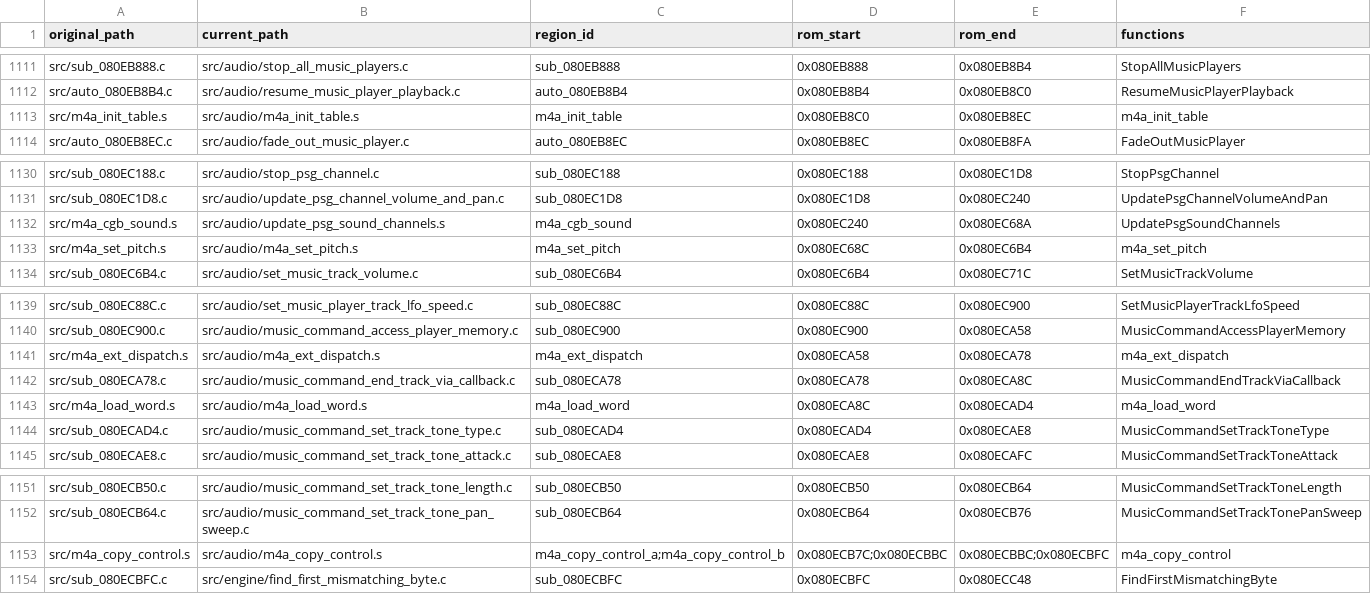
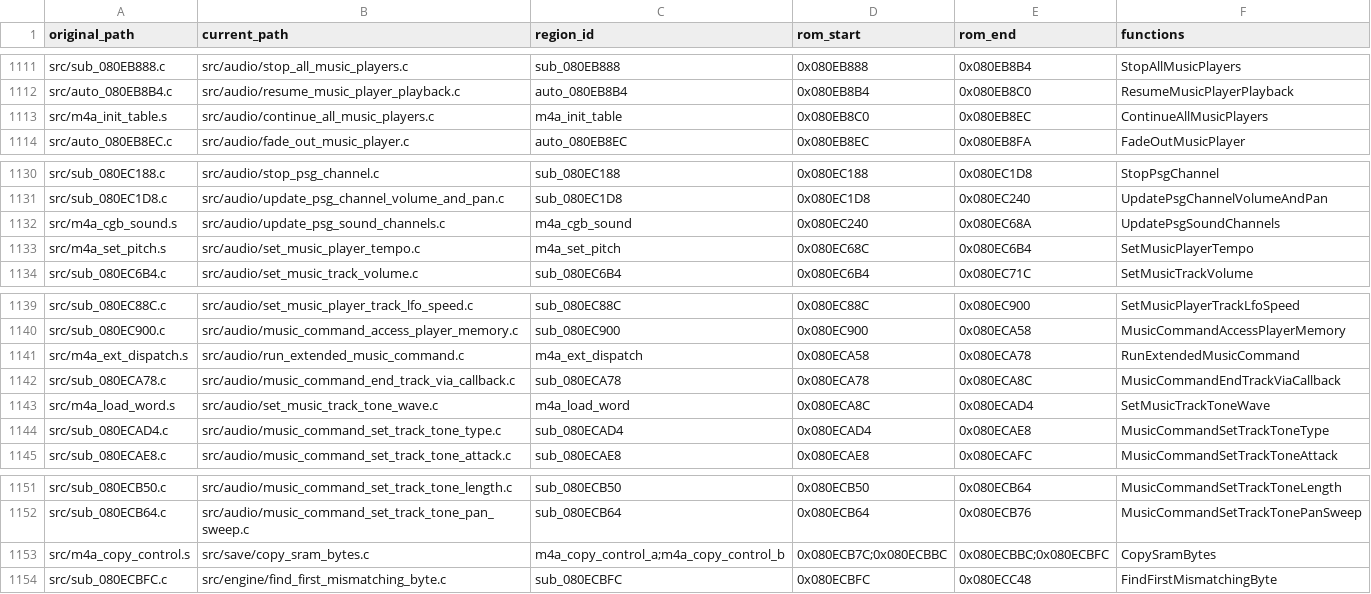
Before and after one commit to JEMoralesD/ZoidsLegacyDecomp, a CSV file: source-map.csv, drawn as a sheet; only a part is shown, gaps mark what is left out.

Commit message:
Decompile the m4a.c sound driver routines and the SRAM copy to matching C.

```diff
--- a/source-map.csv
+++ b/source-map.csv
@@ -1112,3 +1112,3 @@ src/sub_080EB888.c,src/audio/stop_all_music_players.c,sub_080EB888,0x080EB888,0x
 src/auto_080EB8B4.c,src/audio/resume_music_player_playback.c,auto_080EB8B4,0x080EB8B4,0x080EB8C0,ResumeMusicPlayerPlayback
-src/m4a_init_table.s,src/audio/m4a_init_table.s,m4a_init_table,0x080EB8C0,0x080EB8EC,m4a_init_table
+src/m4a_init_table.s,src/audio/continue_all_music_players.c,m4a_init_table,0x080EB8C0,0x080EB8EC,ContinueAllMusicPlayers
 src/auto_080EB8EC.c,src/audio/fade_out_music_player.c,auto_080EB8EC,0x080EB8EC,0x080EB8FA,FadeOutMusicPlayer
@@ -1131,4 +1131,4 @@ src/sub_080EC188.c,src/audio/stop_psg_channel.c,sub_080EC188,0x080EC188,0x080EC1
 src/sub_080EC1D8.c,src/audio/update_psg_channel_volume_and_pan.c,sub_080EC1D8,0x080EC1D8,0x080EC240,UpdatePsgChannelVolumeAndPan
-src/m4a_cgb_sound.s,src/audio/update_psg_sound_channels.s,m4a_cgb_sound,0x080EC240,0x080EC68A,UpdatePsgSoundChannels
-src/m4a_set_pitch.s,src/audio/m4a_set_pitch.s,m4a_set_pitch,0x080EC68C,0x080EC6B4,m4a_set_pitch
+src/m4a_cgb_sound.s,src/audio/update_psg_sound_channels.c,m4a_cgb_sound,0x080EC240,0x080EC68A,UpdatePsgSoundChannels
+src/m4a_set_pitch.s,src/audio/set_music_player_tempo.c,m4a_set_pitch,0x080EC68C,0x080EC6B4,SetMusicPlayerTempo
 src/sub_080EC6B4.c,src/audio/set_music_track_volume.c,sub_080EC6B4,0x080EC6B4,0x080EC71C,SetMusicTrackVolume
@@ -1140,5 +1140,5 @@ src/sub_080EC88C.c,src/audio/set_music_player_track_lfo_speed.c,sub_080EC88C,0x0
 src/sub_080EC900.c,src/audio/music_command_access_player_memory.c,sub_080EC900,0x080EC900,0x080ECA58,MusicCommandAccessPlayerMemory
-src/m4a_ext_dispatch.s,src/audio/m4a_ext_dispatch.s,m4a_ext_dispatch,0x080ECA58,0x080ECA78,m4a_ext_dispatch
+src/m4a_ext_dispatch.s,src/audio/run_extended_music_command.c,m4a_ext_dispatch,0x080ECA58,0x080ECA78,RunExtendedMusicCommand
 src/sub_080ECA78.c,src/audio/music_command_end_track_via_callback.c,sub_080ECA78,0x080ECA78,0x080ECA8C,MusicCommandEndTrackViaCallback
-src/m4a_load_word.s,src/audio/m4a_load_word.s,m4a_load_word,0x080ECA8C,0x080ECAD4,m4a_load_word
+src/m4a_load_word.s,src/audio/set_music_track_tone_wave.c,m4a_load_word,0x080ECA8C,0x080ECAD4,SetMusicTrackToneWave
 src/sub_080ECAD4.c,src/audio/music_command_set_track_tone_type.c,sub_080ECAD4,0x080ECAD4,0x080ECAE8,MusicCommandSetTrackToneType
@@ -1152,3 +1152,3 @@ src/sub_080ECB50.c,src/audio/music_command_set_track_tone_length.c,sub_080ECB50,
 src/sub_080ECB64.c,src/audio/music_command_set_track_tone_pan_sweep.c,sub_080ECB64,0x080ECB64,0x080ECB76,MusicCommandSetTrackTonePanSweep
-src/m4a_copy_control.s,src/audio/m4a_copy_control.s,m4a_copy_control_a;m4a_copy_control_b,0x080ECB7C;0x080ECBBC,0x080ECBBC;0x080ECBFC,m4a_copy_control
+src/m4a_copy_control.s,src/save/copy_sram_bytes.c,m4a_copy_control_a;m4a_copy_control_b,0x080ECB7C;0x080ECBBC,0x080ECBBC;0x080ECBFC,CopySramBytes
 src/sub_080ECBFC.c,src/engine/find_first_mismatching_byte.c,sub_080ECBFC,0x080ECBFC,0x080ECC48,FindFirstMismatchingByte
```
Also changed, not shown: 14 other files.
